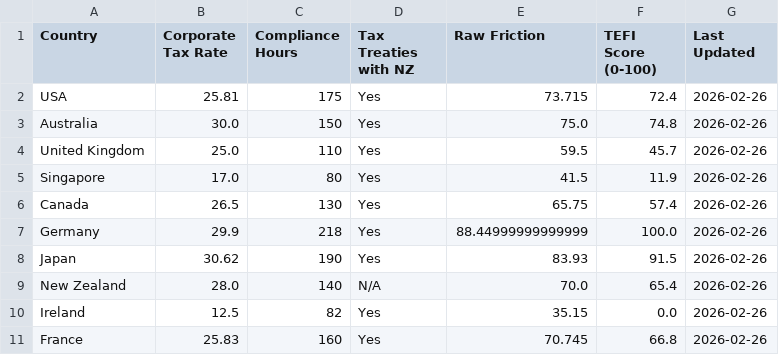
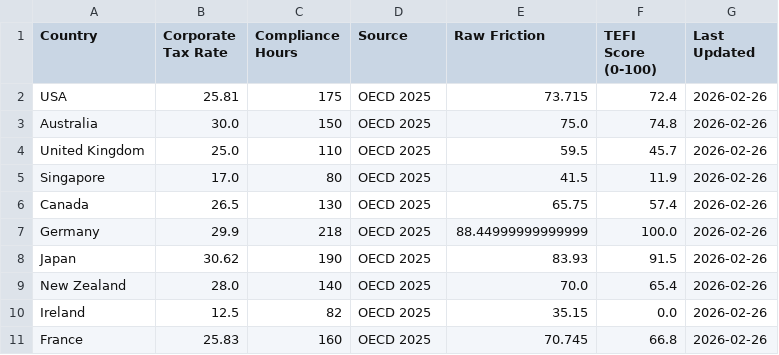
Before and after one commit to michael-zumba/bytemind-website, a CSV file: data/tefi_raw.csv, drawn as a sheet.

Commit message:
Update methodology and verify OECD data sources

```diff
--- a/data/tefi_raw.csv
+++ b/data/tefi_raw.csv
@@ -1,11 +1,11 @@
-Country,Corporate Tax Rate,Compliance Hours,Tax Treaties with NZ,Raw Friction,TEFI Score (0-100),Last Updated
-USA,25.81,175,Yes,73.715,72.4,2026-02-26
-Australia,30.0,150,Yes,75.0,74.8,2026-02-26
-United Kingdom,25.0,110,Yes,59.5,45.7,2026-02-26
-Singapore,17.0,80,Yes,41.5,11.9,2026-02-26
-Canada,26.5,130,Yes,65.75,57.4,2026-02-26
-Germany,29.9,218,Yes,88.44999999999999,100.0,2026-02-26
-Japan,30.62,190,Yes,83.93,91.5,2026-02-26
-New Zealand,28.0,140,N/A,70.0,65.4,2026-02-26
-Ireland,12.5,82,Yes,35.15,0.0,2026-02-26
-France,25.83,160,Yes,70.745,66.8,2026-02-26
+Country,Corporate Tax Rate,Compliance Hours,Source,Raw Friction,TEFI Score (0-100),Last Updated
+USA,25.81,175,OECD 2025,73.715,72.4,2026-02-26
+Australia,30.0,150,OECD 2025,75.0,74.8,2026-02-26
+United Kingdom,25.0,110,OECD 2025,59.5,45.7,2026-02-26
+Singapore,17.0,80,OECD 2025,41.5,11.9,2026-02-26
+Canada,26.5,130,OECD 2025,65.75,57.4,2026-02-26
+Germany,29.9,218,OECD 2025,88.44999999999999,100.0,2026-02-26
+Japan,30.62,190,OECD 2025,83.93,91.5,2026-02-26
+New Zealand,28.0,140,OECD 2025,70.0,65.4,2026-02-26
+Ireland,12.5,82,OECD 2025,35.15,0.0,2026-02-26
+France,25.83,160,OECD 2025,70.745,66.8,2026-02-26
```
Also changed, not shown: 1 other file.
